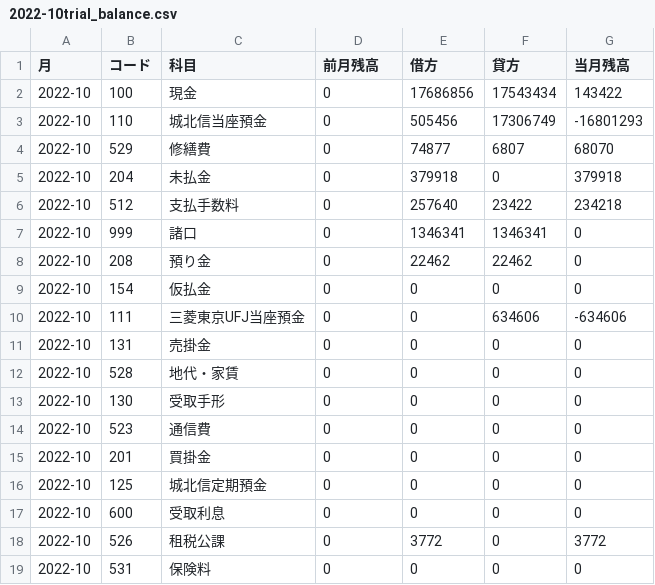
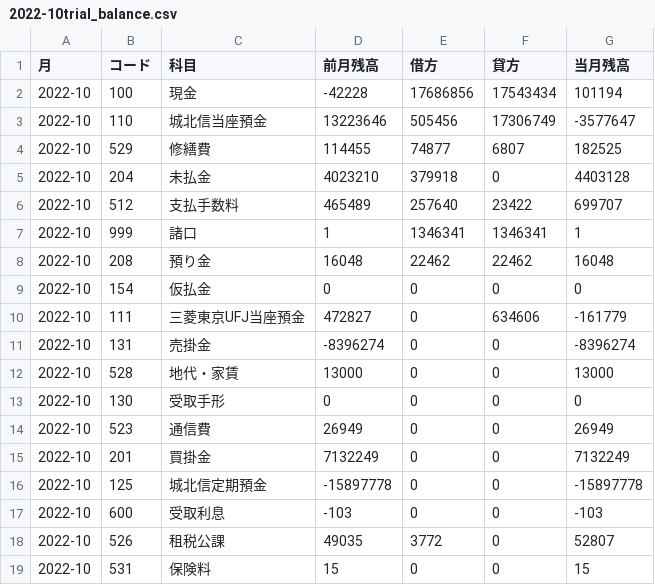
Before and after one commit to pontsoleil/Japan_core, a CSV file: data/journal_entry/北海道産業(株)/TB/2022-10trial_balance.csv, drawn as a sheet; only a part is shown; the diff covers the shown part only.

```diff
--- a/data/journal_entry/北海道産業(株)/TB/2022-10trial_balance.csv
+++ b/data/journal_entry/北海道産業(株)/TB/2022-10trial_balance.csv
@@ -1,19 +1,19 @@
 月,コード,科目,前月残高,借方,貸方,当月残高
-2022-10,100,現金,0,17686856,17543434,143422
-2022-10,110,城北信当座預金,0,505456,17306749,-16801293
-2022-10,529,修繕費,0,74877,6807,68070
-2022-10,204,未払金,0,379918,0,379918
-2022-10,512,支払手数料,0,257640,23422,234218
-2022-10,999,諸口,0,1346341,1346341,0
-2022-10,208,預り金,0,22462,22462,0
+2022-10,100,現金,-42228,17686856,17543434,101194
+2022-10,110,城北信当座預金,13223646,505456,17306749,-3577647
+2022-10,529,修繕費,114455,74877,6807,182525
+2022-10,204,未払金,4023210,379918,0,4403128
+2022-10,512,支払手数料,465489,257640,23422,699707
+2022-10,999,諸口,1,1346341,1346341,1
+2022-10,208,預り金,16048,22462,22462,16048
 2022-10,154,仮払金,0,0,0,0
-2022-10,111,三菱東京UFJ当座預金,0,0,634606,-634606
-2022-10,131,売掛金,0,0,0,0
-2022-10,528,地代・家賃,0,0,0,0
+2022-10,111,三菱東京UFJ当座預金,472827,0,634606,-161779
+2022-10,131,売掛金,-8396274,0,0,-8396274
+2022-10,528,地代・家賃,13000,0,0,13000
 2022-10,130,受取手形,0,0,0,0
-2022-10,523,通信費,0,0,0,0
-2022-10,201,買掛金,0,0,0,0
-2022-10,125,城北信定期預金,0,0,0,0
-2022-10,600,受取利息,0,0,0,0
-2022-10,526,租税公課,0,3772,0,3772
-2022-10,531,保険料,0,0,0,0
+2022-10,523,通信費,26949,0,0,26949
+2022-10,201,買掛金,7132249,0,0,7132249
+2022-10,125,城北信定期預金,-15897778,0,0,-15897778
+2022-10,600,受取利息,-103,0,0,-103
+2022-10,526,租税公課,49035,3772,0,52807
+2022-10,531,保険料,15,0,0,15
```
Also changed, not shown: 1 removed row and 32 edited cells elsewhere in this file, data/journal_entry/北海道産業(株)/TB/2022-07trial_balance.csv, data/journal_entry/北海道産業(株)/TB/2022-08trial_balance.csv, 2 other files.
